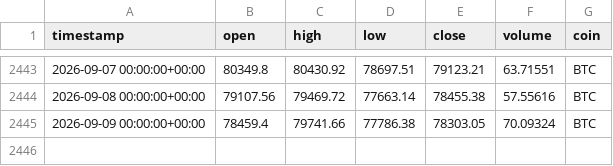
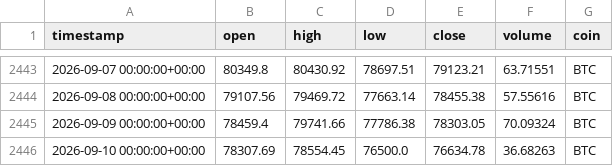
Before and after one commit to Vicems019/TFM-NeuroQuant, a CSV file: data/raw/BTC_1d_raw.csv, drawn as a sheet; only a part is shown, gaps mark what is left out.

```diff
--- a/data/raw/BTC_1d_raw.csv
+++ b/data/raw/BTC_1d_raw.csv
@@ -2445 +2445,2 @@ timestamp,open,high,low,close,volume,coin
 2026-09-09 00:00:00+00:00,78459.4,79741.66,77786.38,78303.05,70.09324,BTC
+2026-09-10 00:00:00+00:00,78307.69,78554.45,76500.0,76634.78,36.68263,BTC
```
Also changed, not shown: data/raw/AVAX_1d_raw.csv, data/raw/ETH_1d_raw.csv, 9 other files.
